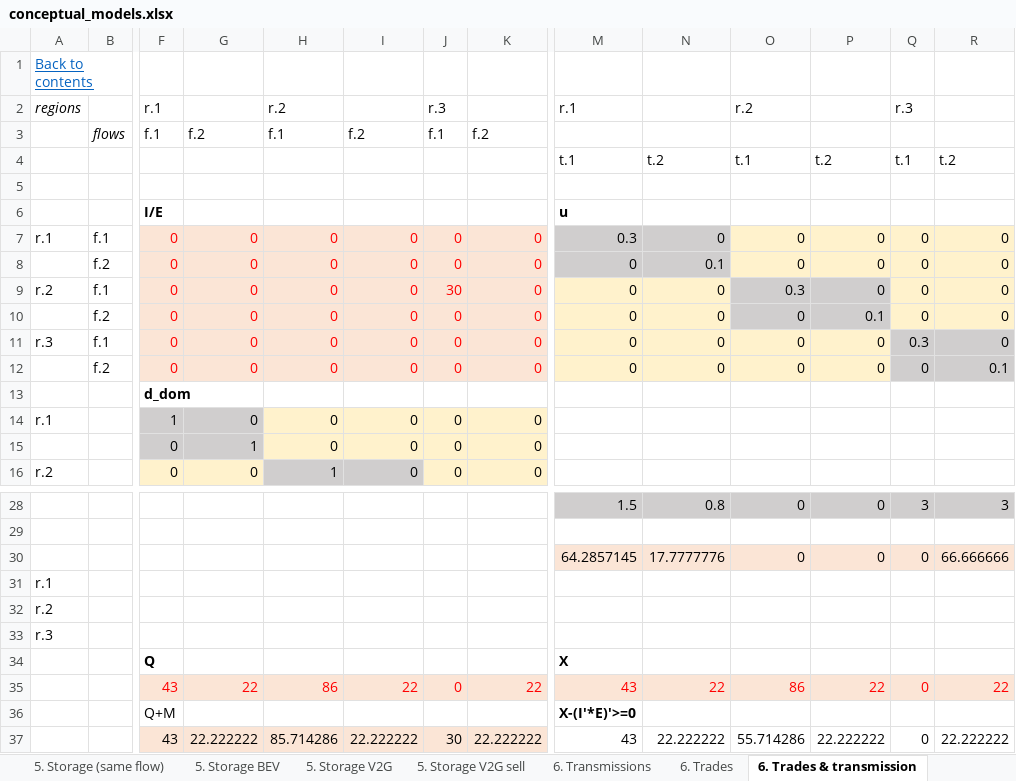
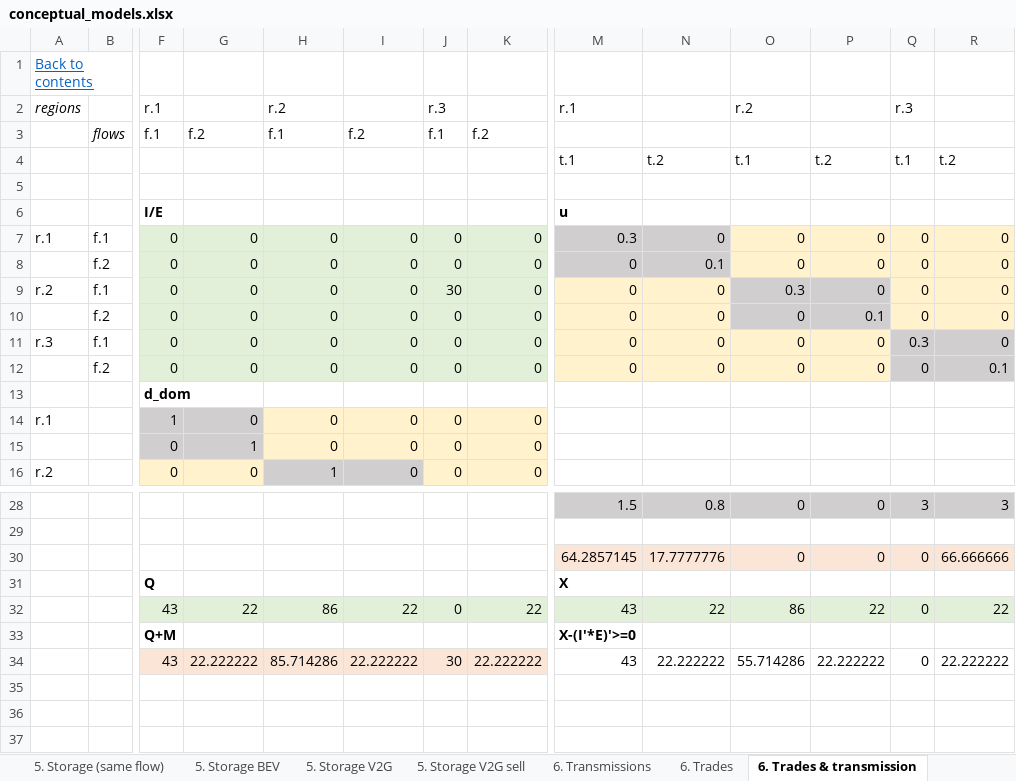
Before and after one commit to pyESM-project/pyesm, an Excel workbook: default/conceptual_models.xlsx, sheet 6. Trades & transmission, drawn as a sheet; only a part is shown, gaps mark what is left out; values as stored, in another font and other column widths than the file's, no borders; removed rows and columns are numbered as before the commit, all else as after; rows hold the shown columns only; the diff names each change by its address in the sheet, - before the commit and + after, or states it on an @@ line.

```diff
--- a/default/conceptual_models.xlsx (sheet 6. Trades & transmission)
+++ b/default/conceptual_models.xlsx (sheet 6. Trades & transmission)
@@ F7:K12 fill: #FBE5D6 → #E2F0D9, text colour: #FF0000 → black @@
-row 31: r.1
-row 32: r.2
-row 33: r.3
@@ F32:K32 fill: #FBE5D6 → #E2F0D9, text colour: #FF0000 → black @@
@@ M32:R32 fill: #FBE5D6 → #E2F0D9, text colour: #FF0000 → black @@
-F33 bold: off
+F33 bold: on
```
Also changed, not shown: sheet 6. Trades & transmission RCOT, sheet 1. Multi-products - Sim, sheet 6. Transmissions, sheet 6. Trades, sheet 5. Storage V2G sell, sheet 2. Operation, 5 more sheets, formulas that keep their value, charts or pictures, default/3_sut_multi_year_rcot_cap/concept.xlsx, default/3_sut_multi_year_rcot_cap/input_data/input_data.xlsx.
